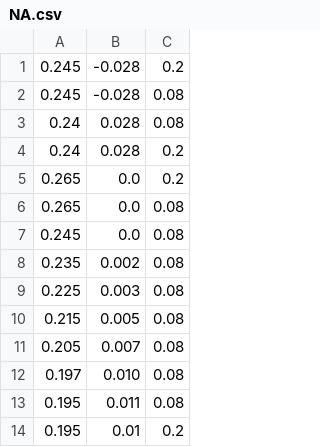
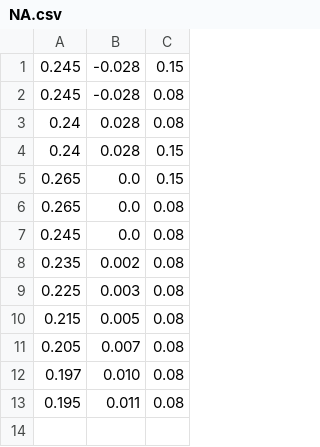
Before and after one commit to RobotDesign3-Team2/crane_x7_ros, a CSV file: crane_x7_examples/scripts/MOJI/MOJIcsv/NA.csv, drawn as a sheet.

```diff
--- a/crane_x7_examples/scripts/MOJI/MOJIcsv/NA.csv
+++ b/crane_x7_examples/scripts/MOJI/MOJIcsv/NA.csv
@@ -1,6 +1,6 @@
-0.245,-0.028,0.2
+0.245,-0.028,0.15
 0.245,-0.028,0.08
 0.24,0.028,0.08
-0.24,0.028,0.2
-0.265,0.0,0.2
+0.24,0.028,0.15
+0.265,0.0,0.15
 0.265,0.0,0.08
@@ -13,2 +13 @@
 0.195,0.011,0.08
-0.195,0.01,0.2
```
Also changed, not shown: 8 other files.
